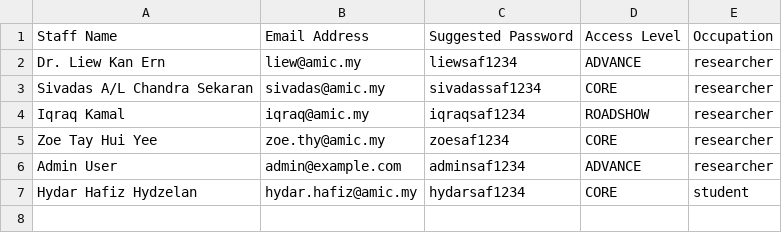
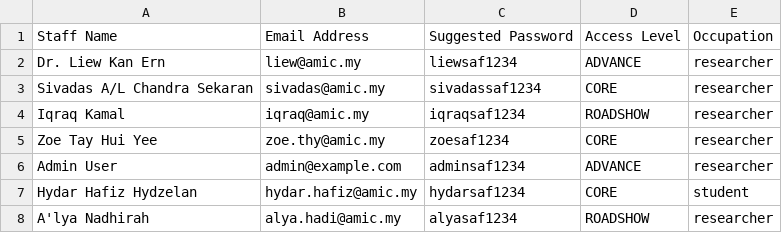
Before and after one commit to Iqraq-AMIC/Techno-Economic-Analysis, a CSV file: safapac-clean/backend/app/core/pw.csv, drawn as a sheet; the diff names each change by its address in the sheet, - before the commit and + after, or states it on an @@ line.

```diff
--- a/safapac-clean/backend/app/core/pw.csv
+++ b/safapac-clean/backend/app/core/pw.csv
+row 8: A'lya Nadhirah | alya.hadi@amic.my | alyasaf1234 | ROADSHOW | researcher
```
Also changed, not shown: 1 other file.
